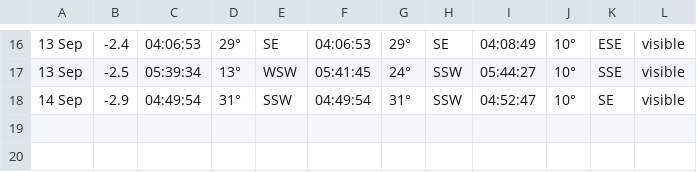
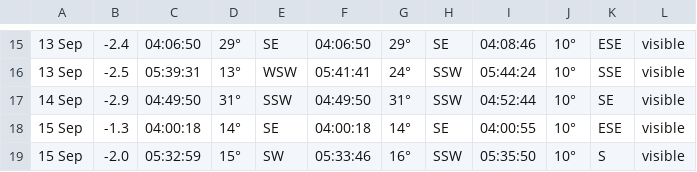
Before and after one commit to chris065/KIELDER_OBSERVATORY, a CSV file: Ad_Board/SITE/Python/output.csv, drawn as a sheet; only a part is shown, gaps mark what is left out; the diff covers the shown part only.

```diff
--- a/Ad_Board/SITE/Python/output.csv
+++ b/Ad_Board/SITE/Python/output.csv
@@ -90,9 +87,15 @@
-"
-13 Sep
-",-2.4,04:06:53,29°,SE,04:06:53,29°,SE,04:08:49,10°,ESE,visible
-"
-13 Sep
-",-2.5,05:39:34,13°,WSW,05:41:45,24°,SSW,05:44:27,10°,SSE,visible
-"
-14 Sep
-",-2.9,04:49:54,31°,SSW,04:49:54,31°,SSW,04:52:47,10°,SE,visible
+"
+13 Sep
+",-2.4,04:06:50,29°,SE,04:06:50,29°,SE,04:08:46,10°,ESE,visible
+"
+13 Sep
+",-2.5,05:39:31,13°,WSW,05:41:41,24°,SSW,05:44:24,10°,SSE,visible
+"
+14 Sep
+",-2.9,04:49:50,31°,SSW,04:49:50,31°,SSW,04:52:44,10°,SE,visible
+"
+15 Sep
+",-1.3,04:00:18,14°,SE,04:00:18,14°,SE,04:00:55,10°,ESE,visible
+"
+15 Sep
+",-2.0,05:32:59,15°,SW,05:33:46,16°,SSW,05:35:50,10°,S,visible
```
Also changed, not shown: 1 removed row and 31 edited cells elsewhere in this file, 2 other files.
